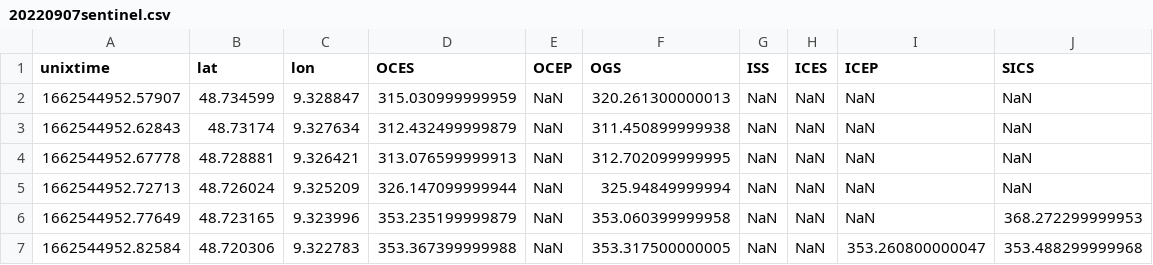
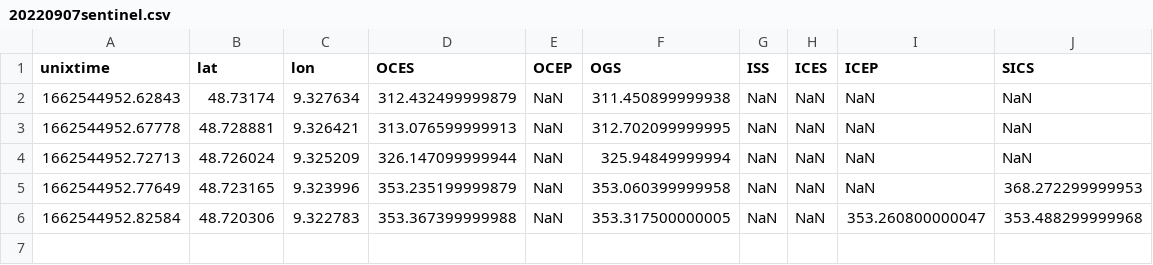
Before and after one commit to ziqing97/gnss_ir_analyze, a CSV file: data/altbundle/20220907sentinel.csv, drawn as a sheet.

```diff
--- a/data/altbundle/20220907sentinel.csv
+++ b/data/altbundle/20220907sentinel.csv
@@ -1,3 +1,2 @@
 unixtime,lat,lon,OCES,OCEP,OGS,ISS,ICES,ICEP,SICS
-1662544952.57907,48.734599,9.328847,315.030999999959,NaN,320.261300000013,NaN,NaN,NaN,NaN
 1662544952.62843,48.73174,9.327634,312.432499999879,NaN,311.450899999938,NaN,NaN,NaN,NaN
```
Also changed, not shown: data/altbundle/20220811sentinel.csv, data/altbundle/20221004sentinel.csv, 2 other files.
